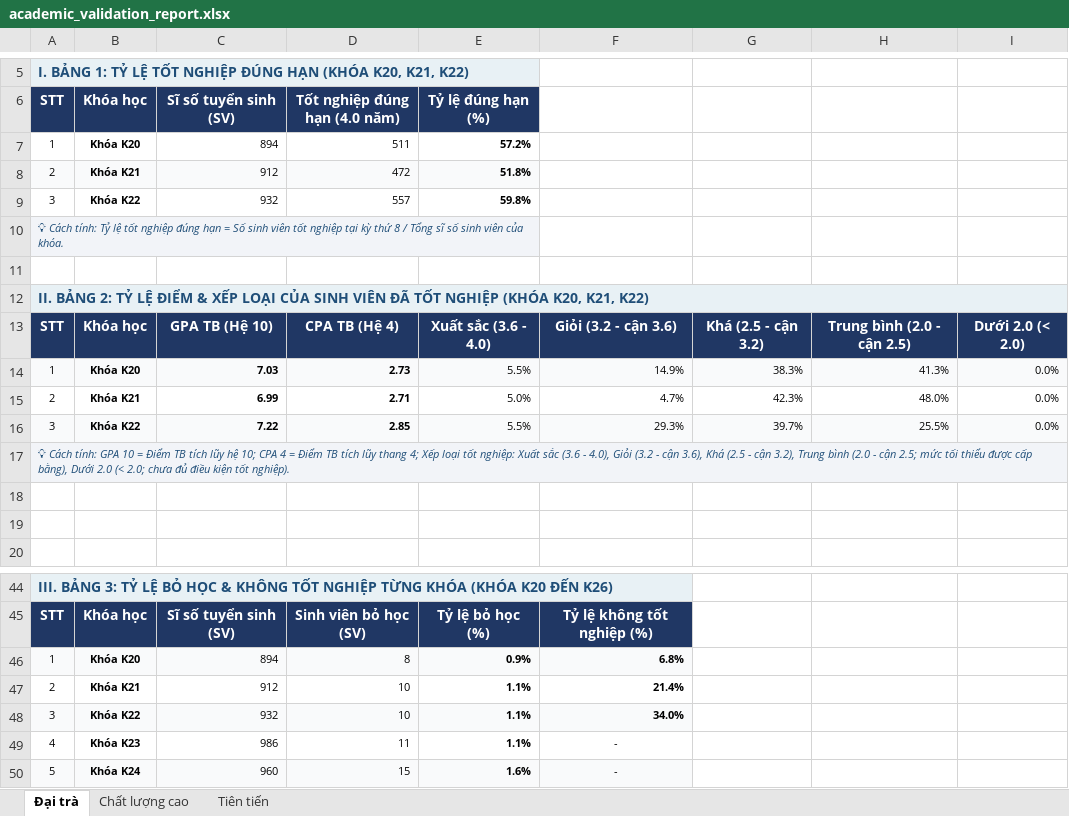
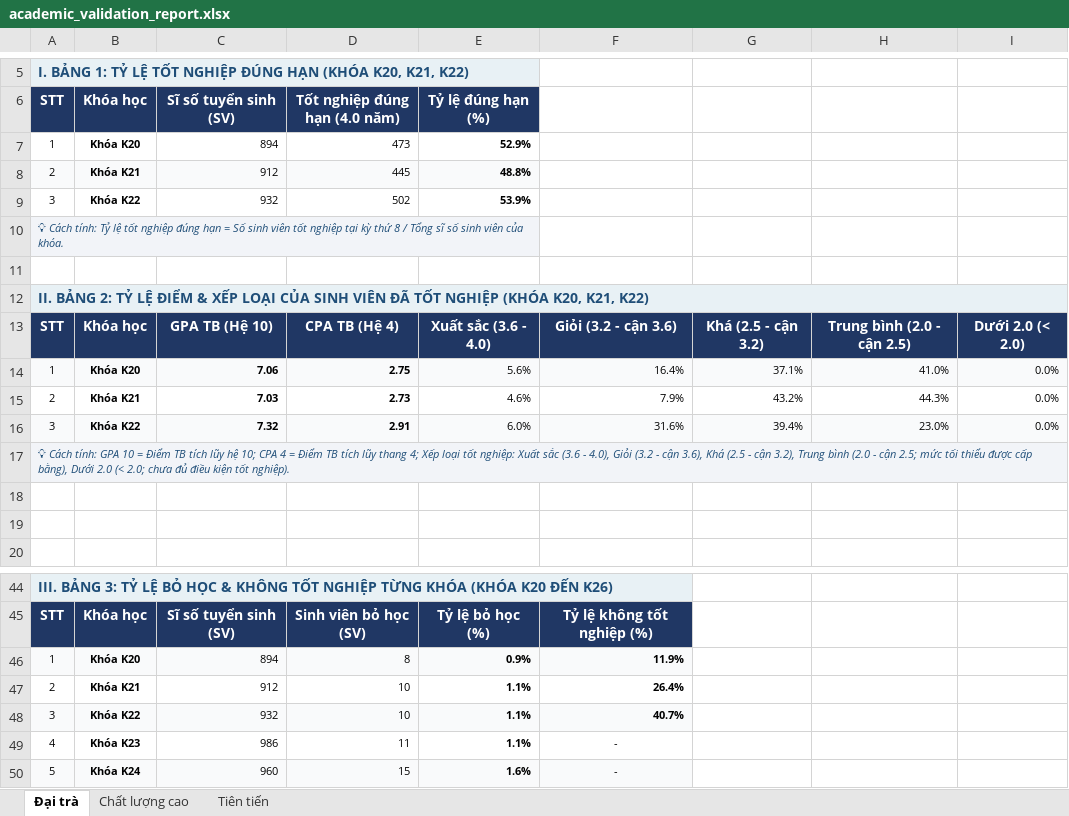
Before and after one commit to dacn-risk-prediction/synthetic-data, an Excel workbook: synthetic_data/academic_validation_report.xlsx, sheet Đại trà, drawn as a sheet; only a part is shown, gaps mark what is left out; values as stored, in another font and other column widths than the file's, no borders; charts and pictures not drawn; the diff names each change by its address in the sheet, - before the commit and + after, or states it on an @@ line.

```diff
--- a/synthetic_data/academic_validation_report.xlsx (sheet Đại trà)
+++ b/synthetic_data/academic_validation_report.xlsx (sheet Đại trà)
-D7 (Tốt nghiệp đúng hạn (4.0 năm)): 511
+D7 (Tốt nghiệp đúng hạn (4.0 năm)): 473
-E7 (Tỷ lệ đúng hạn (%)): 57.2%
+E7 (Tỷ lệ đúng hạn (%)): 52.9%
-D8 (Tốt nghiệp đúng hạn (4.0 năm)): 472
+D8 (Tốt nghiệp đúng hạn (4.0 năm)): 445
-E8 (Tỷ lệ đúng hạn (%)): 51.8%
+E8 (Tỷ lệ đúng hạn (%)): 48.8%
-D9 (Tốt nghiệp đúng hạn (4.0 năm)): 557
+D9 (Tốt nghiệp đúng hạn (4.0 năm)): 502
-E9 (Tỷ lệ đúng hạn (%)): 59.8%
+E9 (Tỷ lệ đúng hạn (%)): 53.9%
-C14 (Sĩ số tuyển sinh (SV)): 7.03
+C14 (Sĩ số tuyển sinh (SV)): 7.06
-D14 (Tốt nghiệp đúng hạn (4.0 năm)): 2.73
+D14 (Tốt nghiệp đúng hạn (4.0 năm)): 2.75
-E14 (Tỷ lệ đúng hạn (%)): 5.5%
+E14 (Tỷ lệ đúng hạn (%)): 5.6%
-F14: 14.9%
+F14: 16.4%
-G14: 38.3%
+G14: 37.1%
-H14: 41.3%
+H14: 41.0%
-C15 (Sĩ số tuyển sinh (SV)): 6.99
+C15 (Sĩ số tuyển sinh (SV)): 7.03
-D15 (Tốt nghiệp đúng hạn (4.0 năm)): 2.71
+D15 (Tốt nghiệp đúng hạn (4.0 năm)): 2.73
-E15 (Tỷ lệ đúng hạn (%)): 5.0%
+E15 (Tỷ lệ đúng hạn (%)): 4.6%
-F15: 4.7%
+F15: 7.9%
-G15: 42.3%
+G15: 43.2%
-H15: 48.0%
+H15: 44.3%
-C16 (Sĩ số tuyển sinh (SV)): 7.22
+C16 (Sĩ số tuyển sinh (SV)): 7.32
-D16 (Tốt nghiệp đúng hạn (4.0 năm)): 2.85
+D16 (Tốt nghiệp đúng hạn (4.0 năm)): 2.91
-E16 (Tỷ lệ đúng hạn (%)): 5.5%
+E16 (Tỷ lệ đúng hạn (%)): 6.0%
-F16: 29.3%
+F16: 31.6%
-G16: 39.7%
+G16: 39.4%
-H16: 25.5%
+H16: 23.0%
-F46: 6.8%
+F46: 11.9%
-F47: 21.4%
+F47: 26.4%
-F48: 34.0%
+F48: 40.7%
```
Also changed, not shown: sheet Chất lượng cao, sheet Tiên tiến, 49 other files.
